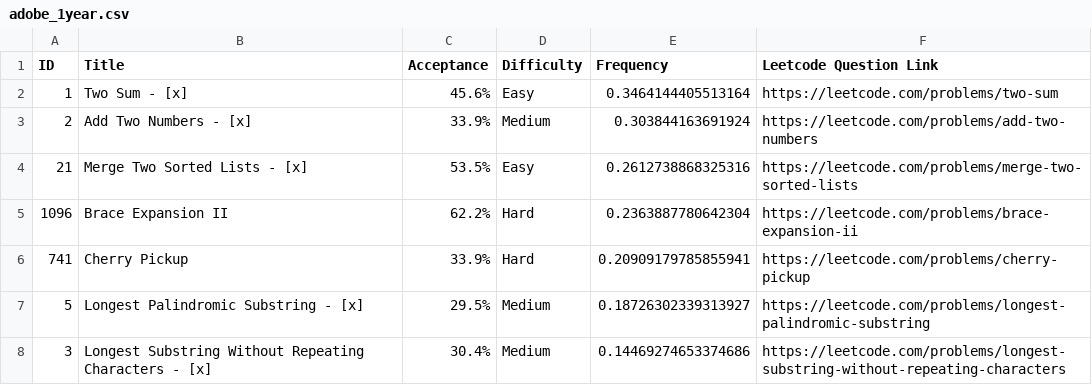
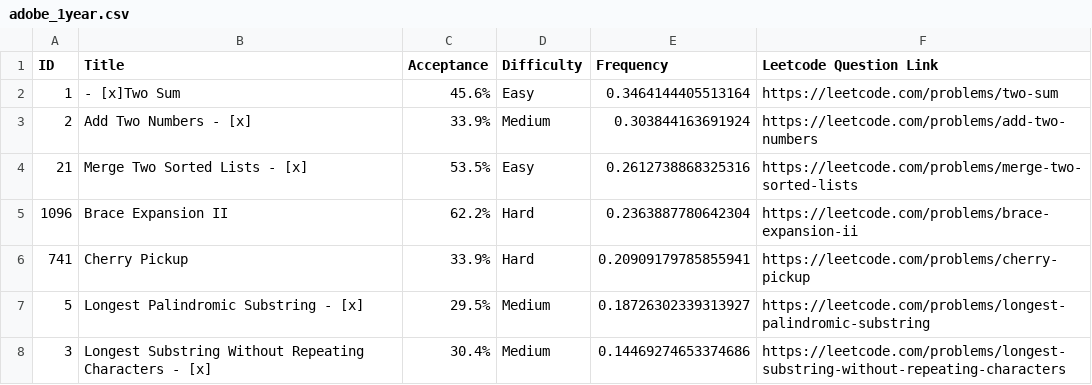
Before and after one commit to Tanishq1604/LeetCode-Questions-CompanyWise, a CSV file: adobe_1year.csv, drawn as a sheet; only a part is shown.

Commit message:
Update adobe_1year.csv

```diff
--- a/adobe_1year.csv
+++ b/adobe_1year.csv
@@ -1,3 +1,3 @@
 ID,Title,Acceptance,Difficulty,Frequency,Leetcode Question Link
-1,Two Sum - [x],45.6%,Easy,0.3464144405513164, https://leetcode.com/problems/two-sum
+1,- [x]Two Sum ,45.6%,Easy,0.3464144405513164, https://leetcode.com/problems/two-sum
 2,Add Two Numbers - [x],33.9%,Medium,0.303844163691924, https://leetcode.com/problems/add-two-numbers
```
